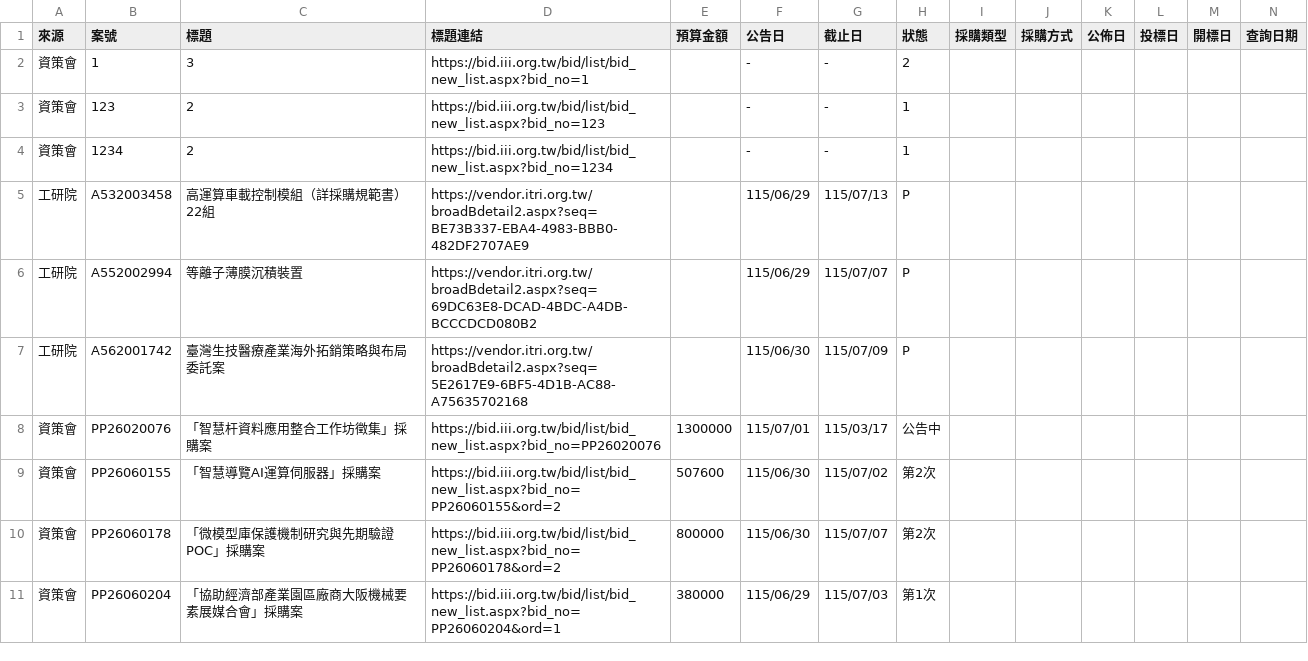
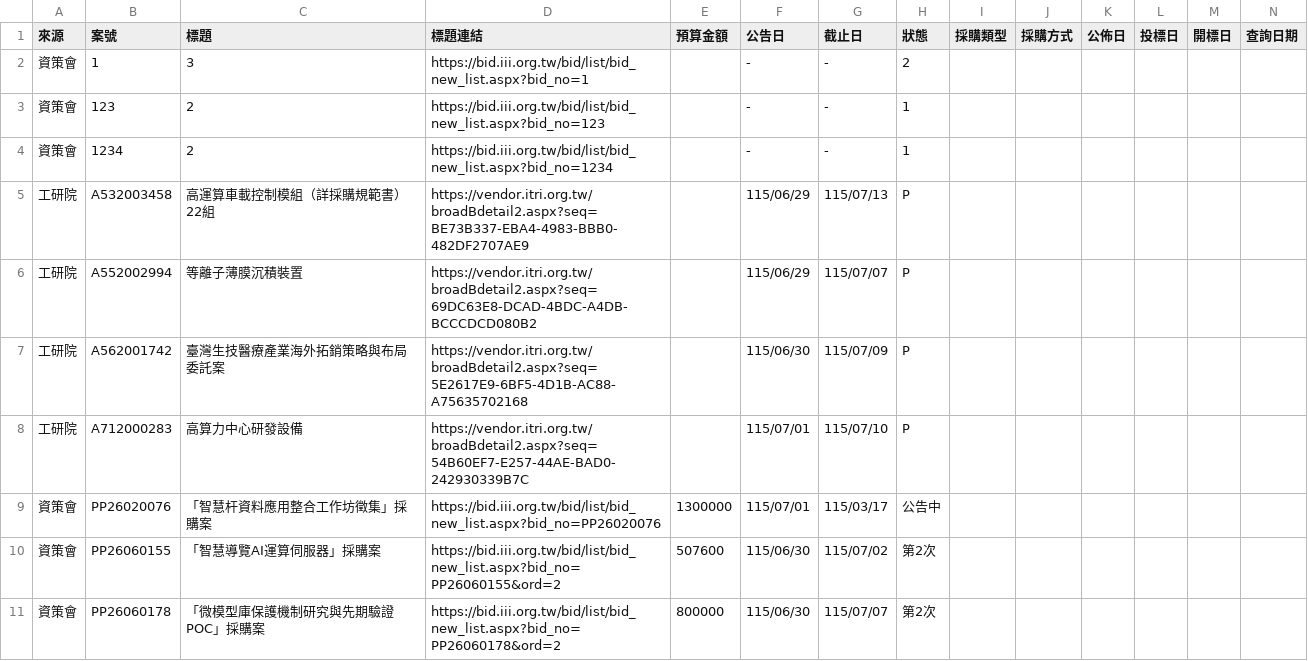
Before and after one commit to espresso3568/bitwin, a CSV file: data/三站標案_20260701.csv, drawn as a sheet; only a part is shown; the shorter side is filled out with more unchanged rows; rows hold the shown columns only; the diff names each change by its address in the sheet, - before the commit and + after, or states it on an @@ line.

```diff
--- a/data/三站標案_20260701.csv
+++ b/data/三站標案_20260701.csv
+row 8: 工研院 | A712000283 | 高算力中心研發設備 | https://vendor.itri.org.tw/broadBdetail2.aspx?seq=54B60EF7-E257-44AE-BAD0-242930339B7C |  | 115/07/01 | 115/07/10 | P
```
Also changed, not shown: data/latest.csv, 3 other files.
